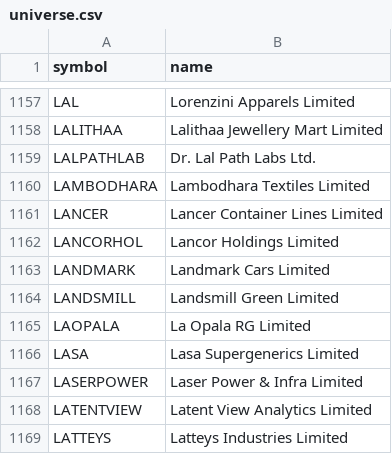
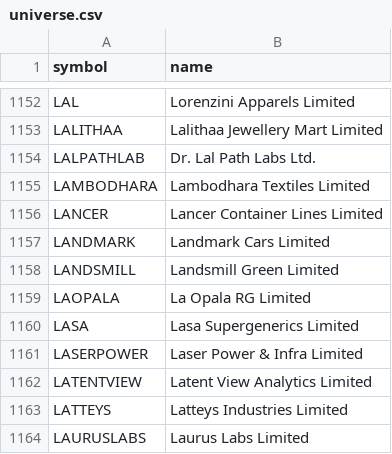
Before and after one commit to shisharay2468-sys/MOMENTUM-PF, a CSV file: universe.csv, drawn as a sheet; only a part is shown, gaps mark what is left out; the shorter side is filled out with more unchanged rows; the diff covers the shown part only.

```diff
--- a/universe.csv
+++ b/universe.csv
@@ -1161,3 +1156,2 @@ LAMBODHARA,Lambodhara Textiles Limited
 LANCER,Lancer Container Lines Limited
-LANCORHOL,Lancor Holdings Limited
 LANDMARK,Landmark Cars Limited
```
Also changed, not shown: 5 removed rows elsewhere in this file, 3 other files.
